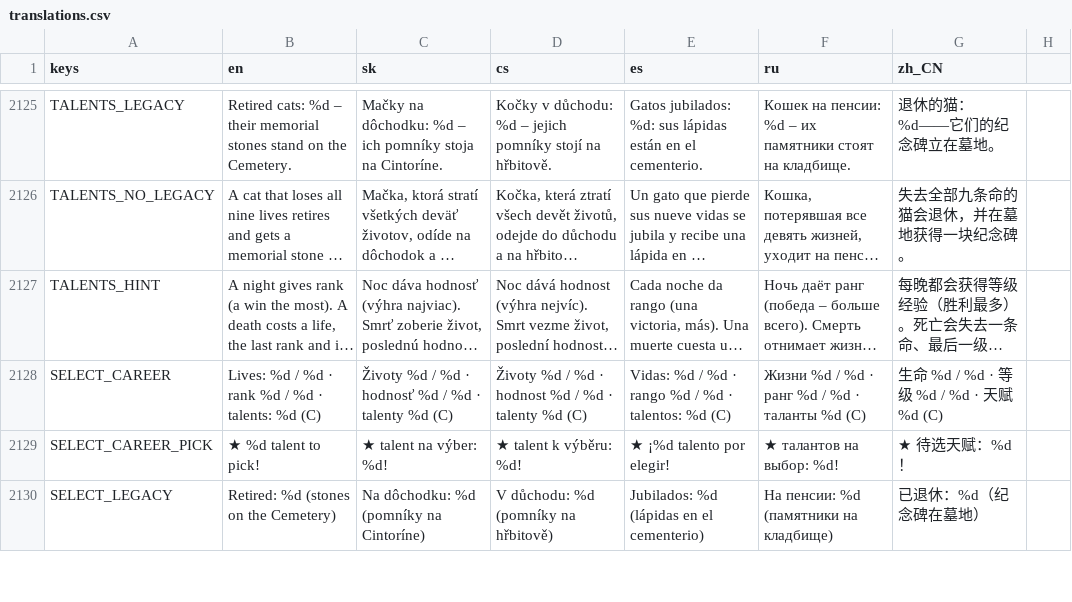
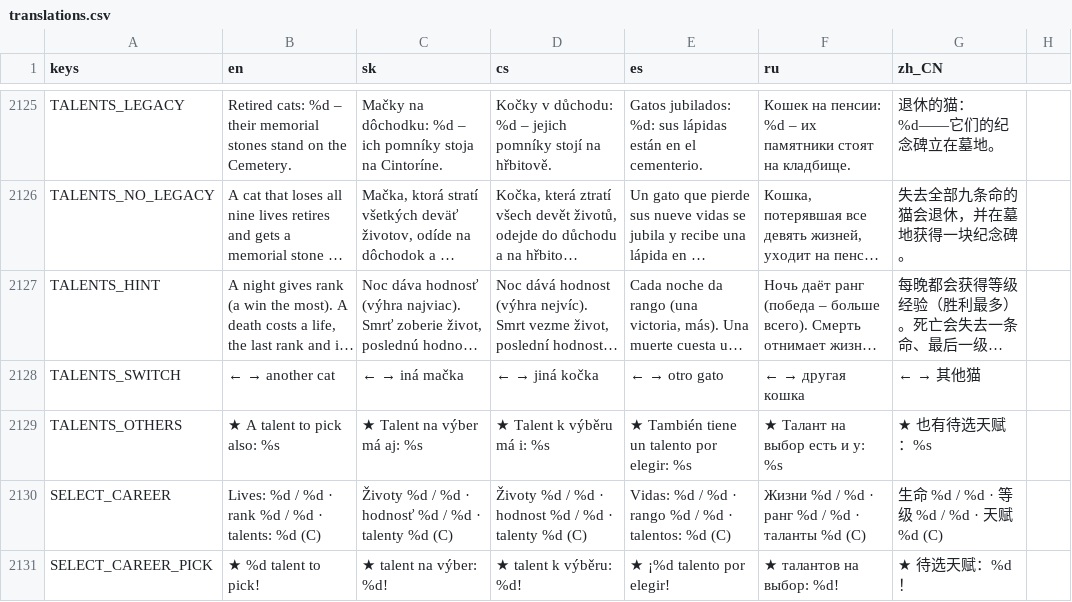
Before and after one commit to johnniccon01/cat-survivors, a CSV file: locale/translations.csv, drawn as a sheet; only a part is shown, gaps mark what is left out; the shorter side is filled out with more unchanged rows; long unchanged cells end in …; the diff names each change by its address in the sheet, - before the commit and + after, or states it on an @@ line.

```diff
--- a/locale/translations.csv
+++ b/locale/translations.csv
+row 2128: TALENTS_SWITCH | ← → another cat | ← → iná mačka | ← → jiná kočka | ← → otro gato | ← → другая кошка | ← → 其他猫
+row 2129: TALENTS_OTHERS | ★ A talent to pick also: %s | ★ Talent na výber má aj: %s | ★ Talent k výběru má i: %s | ★ También tiene un talento por elegir: %s | ★ Талант на выбор есть и у: %s | ★ 也有待选天赋：%s
```
Also changed, not shown: 10 other files.
